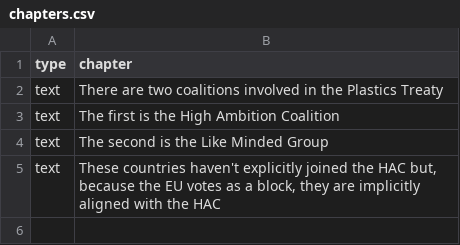
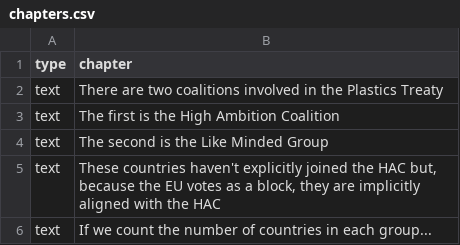
Before and after one commit to alejandrokennedy/plastics-treaty, a CSV file: src/data/chapters.csv, drawn as a sheet.

```diff
--- a/src/data/chapters.csv
+++ b/src/data/chapters.csv
@@ -5 +5,2 @@ text,The second is the Like Minded Group
 text,"These countries haven't explicitly joined the HAC but, because the EU votes as a block, they are implicitly aligned with the HAC"
+text,If we count the number of countries in each group...
```
Also changed, not shown: 3 other files.
